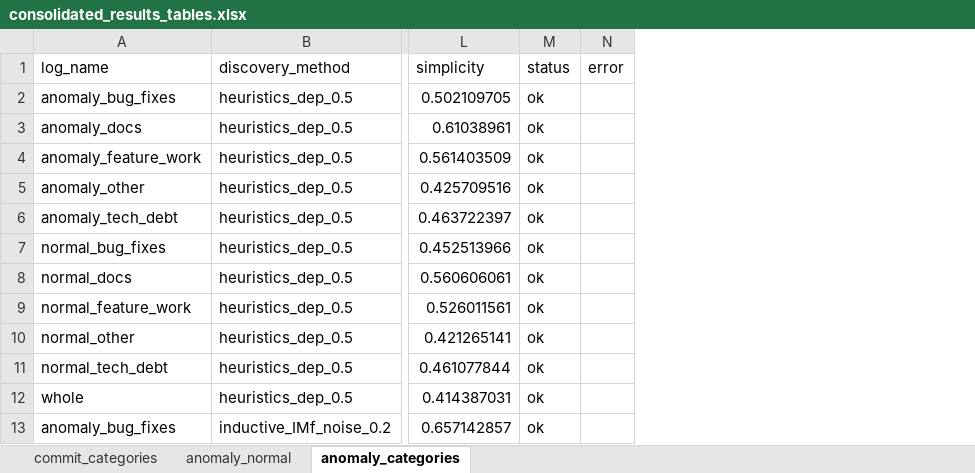
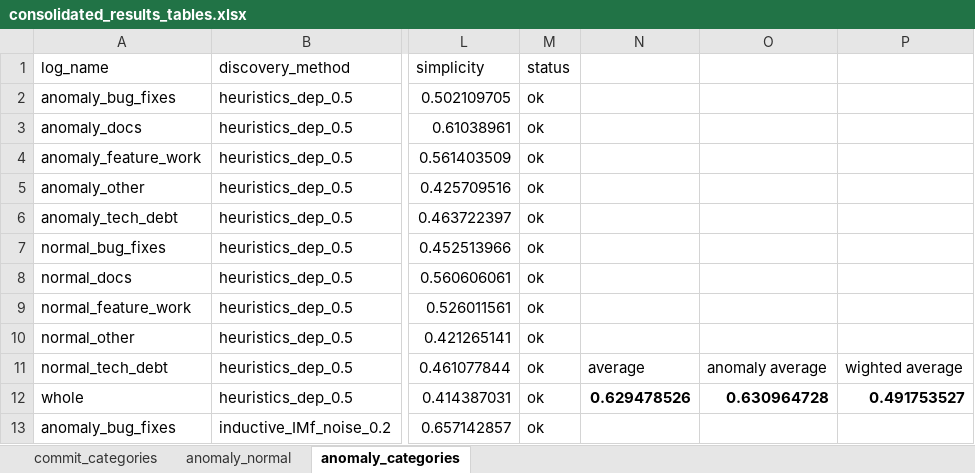
Before and after one commit to MahsaChoop/Lifecycle-Processes, an Excel workbook: results/tables/yargs/consolidated_results_tables.xlsx, sheet anomaly_categories, drawn as a sheet; only a part is shown, gaps mark what is left out; values as stored, in another font and other column widths than the file's, no borders; removed rows and columns are numbered as before the commit, all else as after; the diff names each change by its address in the sheet, - before the commit and + after, or states it on an @@ line.

```diff
--- a/results/tables/yargs/consolidated_results_tables.xlsx (sheet anomaly_categories)
+++ b/results/tables/yargs/consolidated_results_tables.xlsx (sheet anomaly_categories)
-column N (error), empty
+column N, rows 11-12: average | 0.629478526
+column O, rows 11-12: anomaly average | 0.630964728
+column P, rows 11-12: wighted average | 0.491753527
```
Also changed, not shown: sheet anomaly_normal, sheet commit_categories, results/tables/commitizen/compare/consolidated_results_table_anomaly_categories.xlsx, results/tables/semantic-release/consolidated_results_tables.xlsx, 13 other files.
